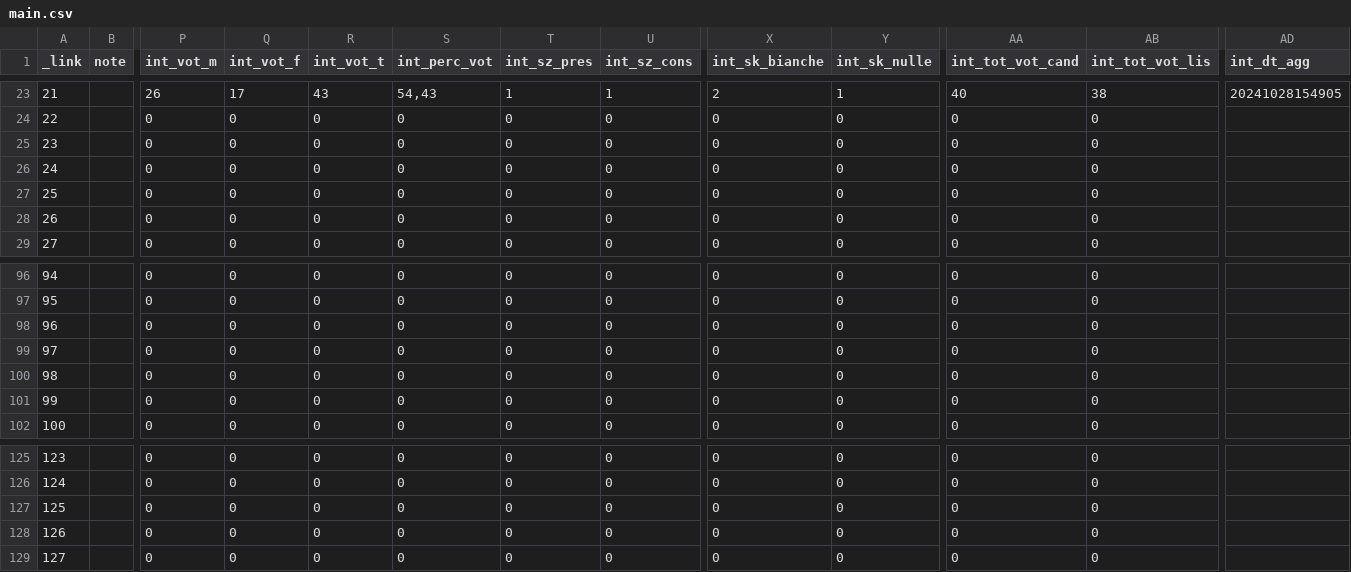
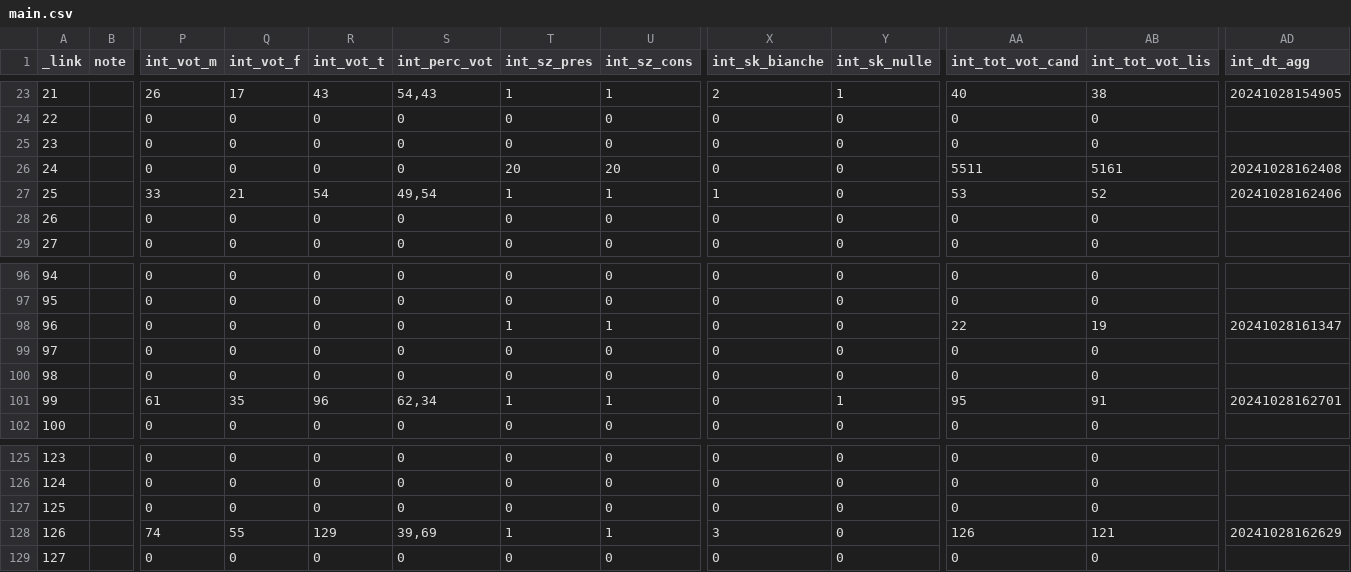
Before and after one commit to ondata/elezioni_regionali_liguria_2024, a CSV file: dati/comune/scrutini_risultati/csv/main.csv, drawn as a sheet; only a part is shown, gaps mark what is left out; the diff covers the shown part only; the diff names each change by its address in the sheet, - before the commit and + after, or states it on an @@ line.

```diff
--- a/dati/comune/scrutini_risultati/csv/main.csv
+++ b/dati/comune/scrutini_risultati/csv/main.csv
-T26 (int_sz_pres): 0
+T26 (int_sz_pres): 20
-U26 (int_sz_cons): 0
+U26 (int_sz_cons): 20
-AA26 (int_tot_vot_cand): 0
+AA26 (int_tot_vot_cand): 5511
-AB26 (int_tot_vot_lis): 0
+AB26 (int_tot_vot_lis): 5161
-AD26 (int_dt_agg): (empty)
+AD26 (int_dt_agg): 20241028162408
-P27 (int_vot_m): 0
+P27 (int_vot_m): 33
-Q27 (int_vot_f): 0
+Q27 (int_vot_f): 21
-R27 (int_vot_t): 0
+R27 (int_vot_t): 54
-S27 (int_perc_vot): 0
+S27 (int_perc_vot): 49,54
-T27 (int_sz_pres): 0
+T27 (int_sz_pres): 1
-U27 (int_sz_cons): 0
+U27 (int_sz_cons): 1
-X27 (int_sk_bianche): 0
+X27 (int_sk_bianche): 1
-AA27 (int_tot_vot_cand): 0
+AA27 (int_tot_vot_cand): 53
-AB27 (int_tot_vot_lis): 0
+AB27 (int_tot_vot_lis): 52
-AD27 (int_dt_agg): (empty)
+AD27 (int_dt_agg): 20241028162406
-T98 (int_sz_pres): 0
+T98 (int_sz_pres): 1
-U98 (int_sz_cons): 0
+U98 (int_sz_cons): 1
-AA98 (int_tot_vot_cand): 0
+AA98 (int_tot_vot_cand): 22
-AB98 (int_tot_vot_lis): 0
+AB98 (int_tot_vot_lis): 19
-AD98 (int_dt_agg): (empty)
+AD98 (int_dt_agg): 20241028161347
-P101 (int_vot_m): 0
+P101 (int_vot_m): 61
-Q101 (int_vot_f): 0
+Q101 (int_vot_f): 35
-R101 (int_vot_t): 0
+R101 (int_vot_t): 96
-S101 (int_perc_vot): 0
+S101 (int_perc_vot): 62,34
-T101 (int_sz_pres): 0
+T101 (int_sz_pres): 1
-U101 (int_sz_cons): 0
+U101 (int_sz_cons): 1
-Y101 (int_sk_nulle): 0
+Y101 (int_sk_nulle): 1
-AA101 (int_tot_vot_cand): 0
+AA101 (int_tot_vot_cand): 95
-AB101 (int_tot_vot_lis): 0
+AB101 (int_tot_vot_lis): 91
-AD101 (int_dt_agg): (empty)
+AD101 (int_dt_agg): 20241028162701
-P128 (int_vot_m): 0
+P128 (int_vot_m): 74
-Q128 (int_vot_f): 0
+Q128 (int_vot_f): 55
-R128 (int_vot_t): 0
+R128 (int_vot_t): 129
-S128 (int_perc_vot): 0
+S128 (int_perc_vot): 39,69
-T128 (int_sz_pres): 0
+T128 (int_sz_pres): 1
-U128 (int_sz_cons): 0
+U128 (int_sz_cons): 1
-X128 (int_sk_bianche): 0
+X128 (int_sk_bianche): 3
-AA128 (int_tot_vot_cand): 0
+AA128 (int_tot_vot_cand): 126
-AB128 (int_tot_vot_lis): 0
+AB128 (int_tot_vot_lis): 121
-AD128 (int_dt_agg): (empty)
+AD128 (int_dt_agg): 20241028162629
```
Also changed, not shown: 30 edited cells elsewhere in this file, dati/comune/scrutini_preferenze/csv/liste.csv, dati/comune/scrutini_risultati/csv/cand.csv, 21 other files.
